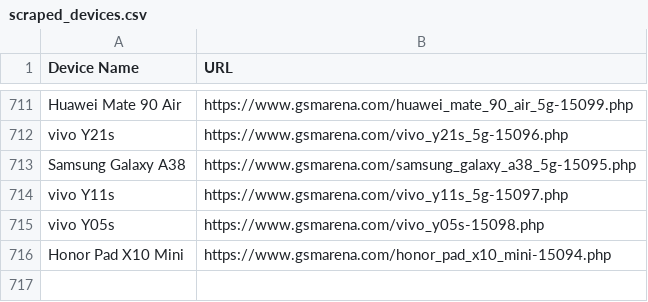
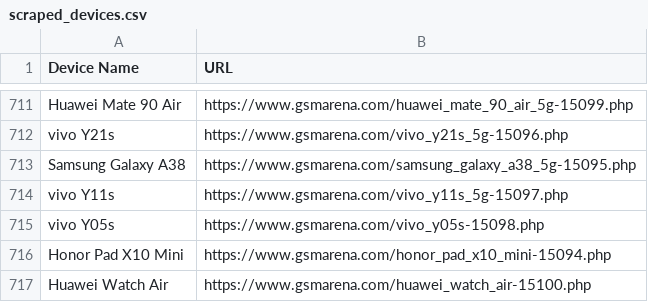
Before and after one commit to fahimpyto/ZuZu_autobot, a CSV file: scraped_devices.csv, drawn as a sheet; only a part is shown, gaps mark what is left out.

```diff
--- a/scraped_devices.csv
+++ b/scraped_devices.csv
@@ -716 +716,2 @@ vivo Y05s,https://www.gsmarena.com/vivo_y05s-15098.php
 Honor Pad X10 Mini,https://www.gsmarena.com/honor_pad_x10_mini-15094.php
+Huawei Watch Air,https://www.gsmarena.com/huawei_watch_air-15100.php
```
Also changed, not shown: 3 other files.
